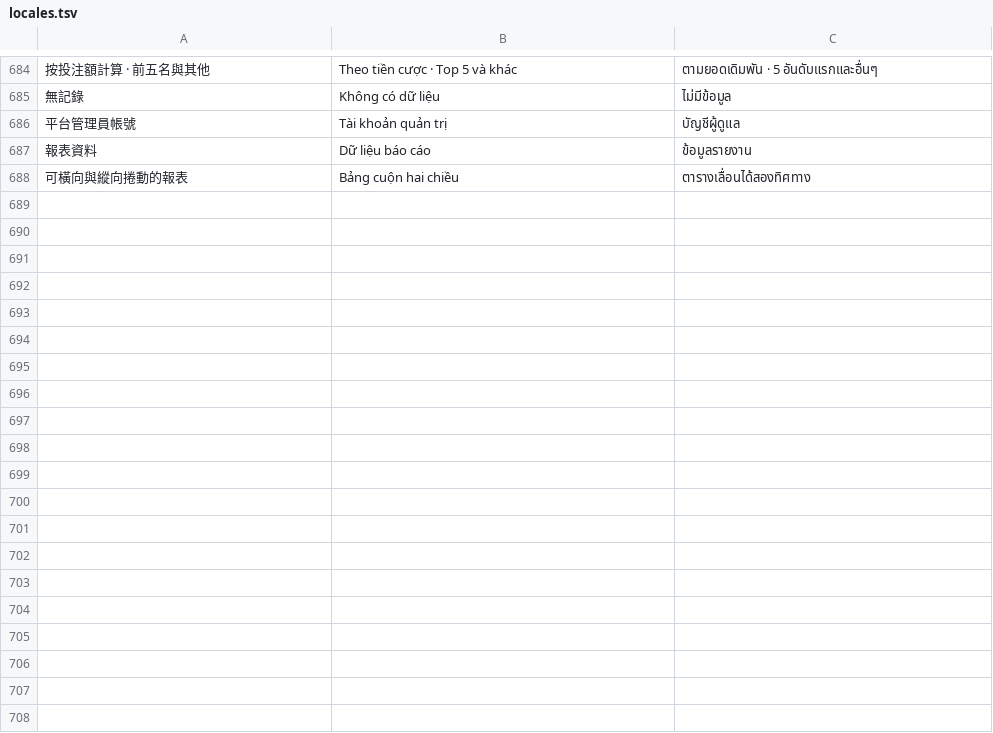
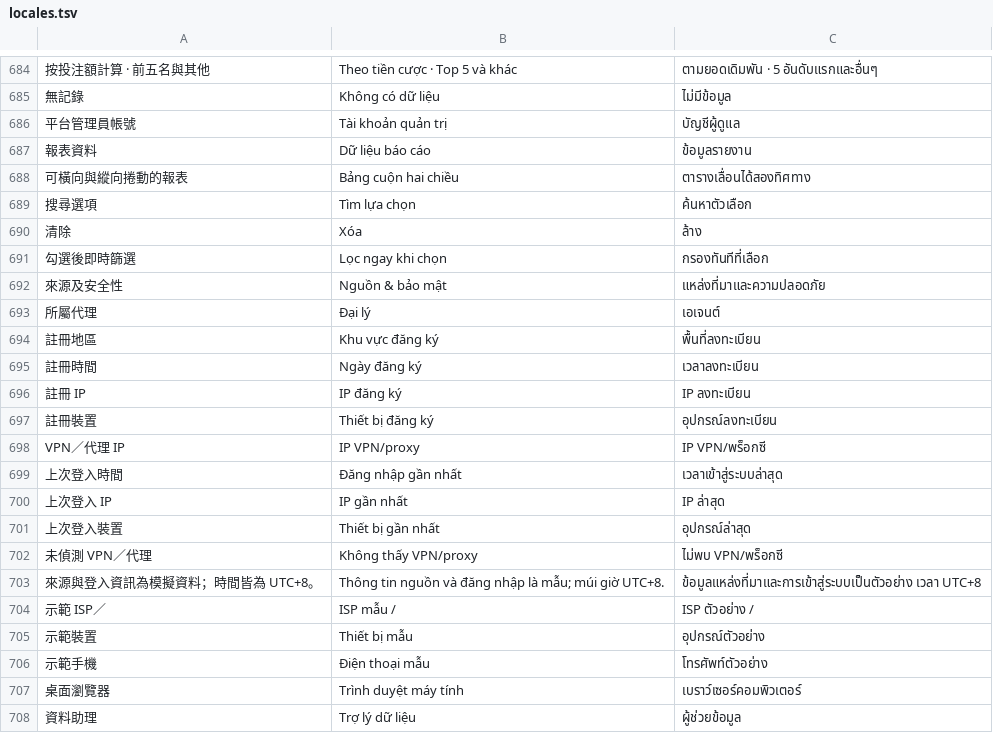
Before and after one commit to NotDesign/rr-cms-demo, a TSV file: data/locales.tsv, drawn as a sheet; only a part is shown, gaps mark what is left out; the diff covers the shown part only; the diff names each change by its address in the sheet, - before the commit and + after, or states it on an @@ line.

Commit message:
Add multi-select filters, demo data assistant and connected navigation motion

```diff
--- a/data/locales.tsv
+++ b/data/locales.tsv
+row 689: 搜尋選項 | Tìm lựa chọn | ค้นหาตัวเลือก
+row 690: 清除 | Xóa | ล้าง
+row 691: 勾選後即時篩選 | Lọc ngay khi chọn | กรองทันทีที่เลือก
+row 692: 來源及安全性 | Nguồn & bảo mật | แหล่งที่มาและความปลอดภัย
+row 693: 所屬代理 | Đại lý | เอเจนต์
+row 694: 註冊地區 | Khu vực đăng ký | พื้นที่ลงทะเบียน
+row 695: 註冊時間 | Ngày đăng ký | เวลาลงทะเบียน
+row 696: 註冊 IP | IP đăng ký | IP ลงทะเบียน
+row 697: 註冊裝置 | Thiết bị đăng ký | อุปกรณ์ลงทะเบียน
+row 698: VPN／代理 IP | IP VPN/proxy | IP VPN/พร็อกซี
+row 699: 上次登入時間 | Đăng nhập gần nhất | เวลาเข้าสู่ระบบล่าสุด
+row 700: 上次登入 IP | IP gần nhất | IP ล่าสุด
+row 701: 上次登入裝置 | Thiết bị gần nhất | อุปกรณ์ล่าสุด
+row 702: 未偵測 VPN／代理 | Không thấy VPN/proxy | ไม่พบ VPN/พร็อกซี
+row 703: 來源與登入資訊為模擬資料；時間皆為 UTC+8。 | Thông tin nguồn và đăng nhập là mẫu; múi giờ UTC+8. | ข้อมูลแหล่งที่มาและการเข้าสู่ระบบเป็นตัวอย่าง เวลา UTC+8
+row 704: 示範 ISP／ | ISP mẫu / | ISP ตัวอย่าง /
+row 705: 示範裝置 | Thiết bị mẫu | อุปกรณ์ตัวอย่าง
+row 706: 示範手機 | Điện thoại mẫu | โทรศัพท์ตัวอย่าง
+row 707: 桌面瀏覽器 | Trình duyệt máy tính | เบราว์เซอร์คอมพิวเตอร์
+row 708: 資料助理 | Trợ lý dữ liệu | ผู้ช่วยข้อมูล
```
Also changed, not shown: 19 added rows elsewhere in this file, 16 other files.
